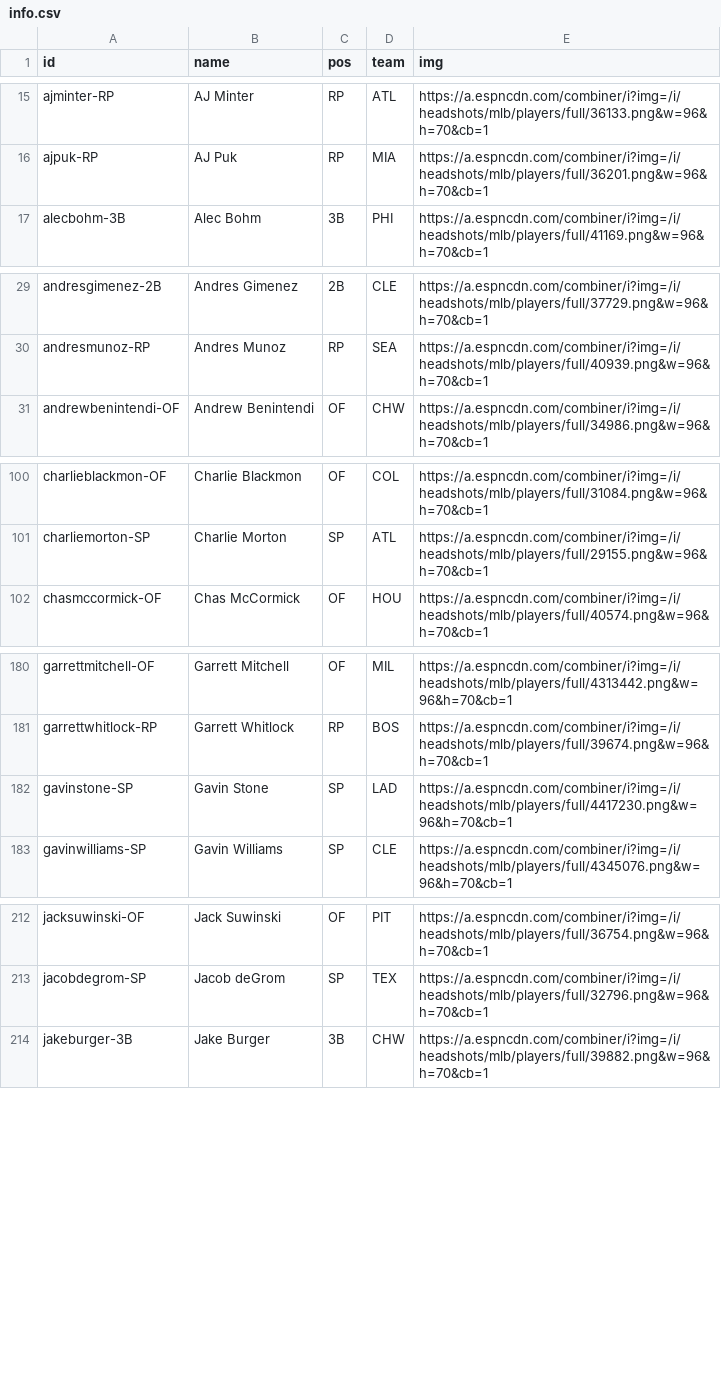
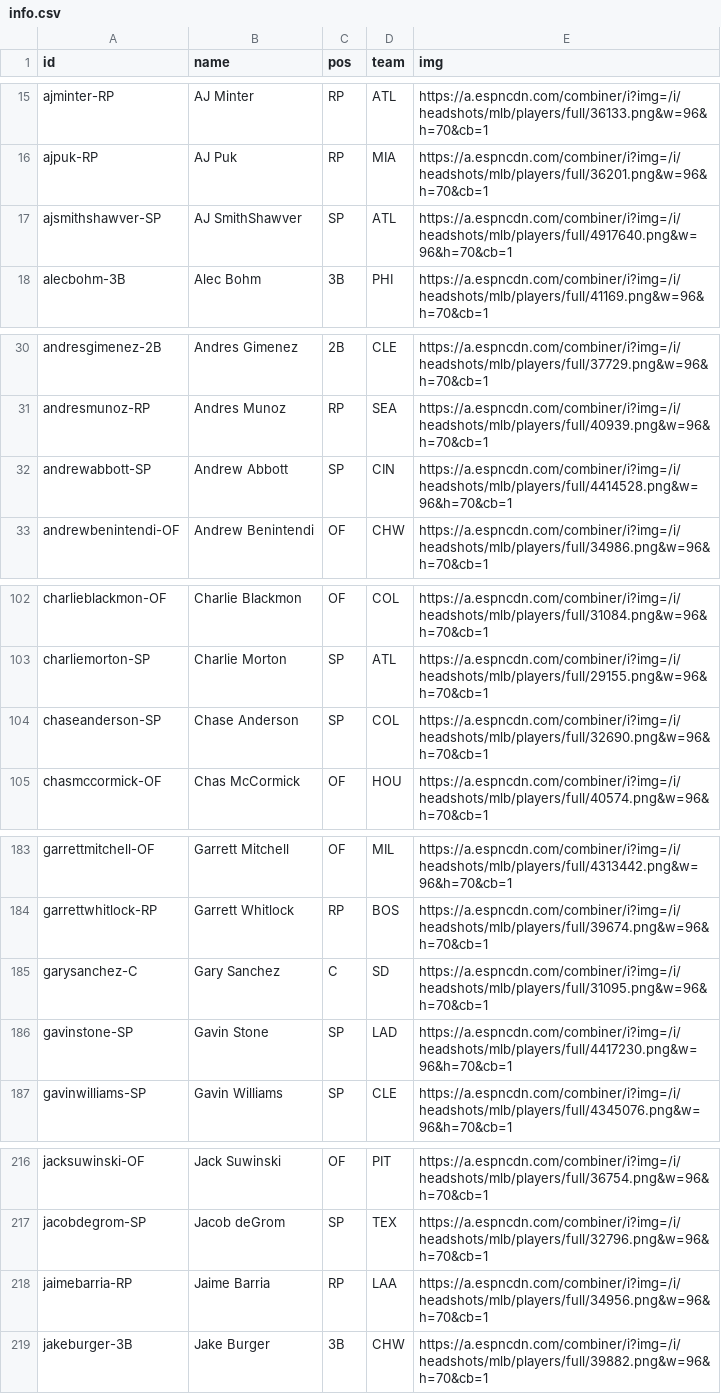
Before and after one commit to jackarnold84/fantasy-forecaster, a CSV file: data/baseball-2023/players/info.csv, drawn as a sheet; only a part is shown, gaps mark what is left out; the diff covers the shown part only; the diff names each change by its address in the sheet, - before the commit and + after, or states it on an @@ line.

```diff
--- a/data/baseball-2023/players/info.csv
+++ b/data/baseball-2023/players/info.csv
+row 17: ajsmithshawver-SP | AJ SmithShawver | SP | ATL | https://a.espncdn.com/combiner/i?img=/i/headshots/mlb/players/full/4917640.png&w=96&h=70&cb=1
+row 32: andrewabbott-SP | Andrew Abbott | SP | CIN | https://a.espncdn.com/combiner/i?img=/i/headshots/mlb/players/full/4414528.png&w=96&h=70&cb=1
+row 104: chaseanderson-SP | Chase Anderson | SP | COL | https://a.espncdn.com/combiner/i?img=/i/headshots/mlb/players/full/32690.png&w=96&h=70&cb=1
+row 185: garysanchez-C | Gary Sanchez | C | SD | https://a.espncdn.com/combiner/i?img=/i/headshots/mlb/players/full/31095.png&w=96&h=70&cb=1
+row 218: jaimebarria-RP | Jaime Barria | RP | LAA | https://a.espncdn.com/combiner/i?img=/i/headshots/mlb/players/full/34956.png&w=96&h=70&cb=1
```
Also changed, not shown: 6 added rows elsewhere in this file, data/baseball-2023/leagues/purdue/rosters.csv, data/baseball-2023/leagues/purdue/schedule.csv, 1 other file.
